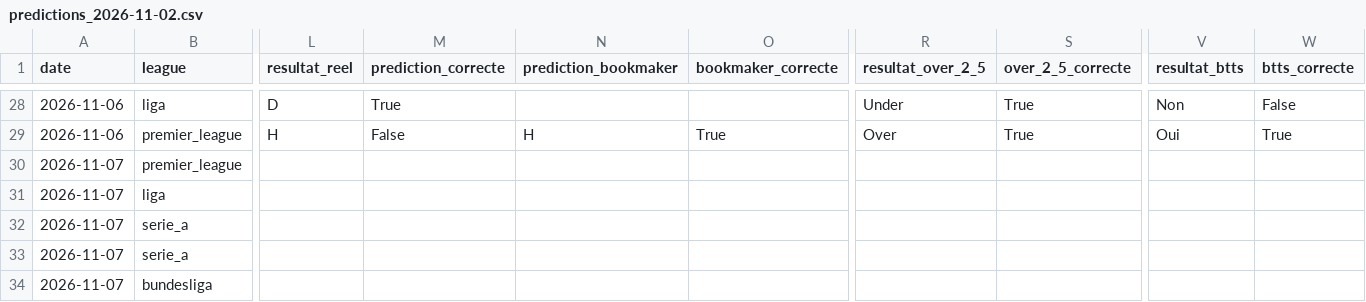
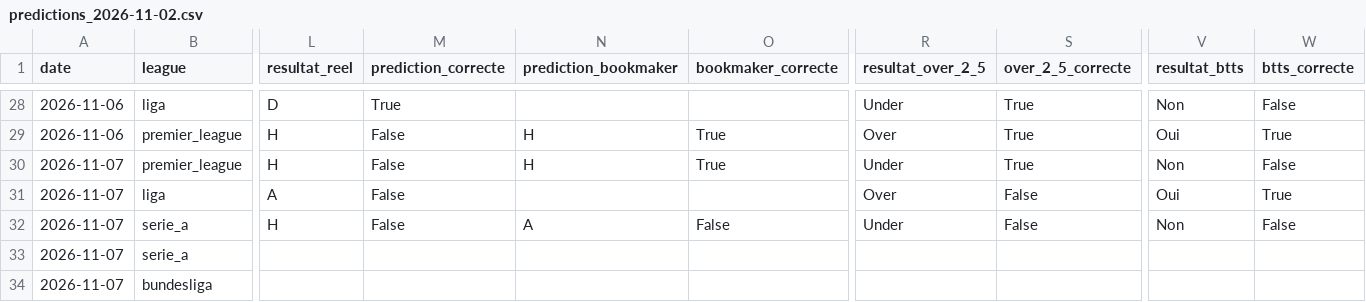
Before and after one commit to ezekiel27egoun/football-predictor, a CSV file: data/tracking/predictions_2026-11-02.csv, drawn as a sheet; only a part is shown, gaps mark what is left out; the diff names each change by its address in the sheet, - before the commit and + after, or states it on an @@ line.

```diff
--- a/data/tracking/predictions_2026-11-02.csv
+++ b/data/tracking/predictions_2026-11-02.csv
-L30 (resultat_reel): (empty)
+L30 (resultat_reel): H
-M30:M32 (prediction_correcte): (empty)
+M30:M32 (prediction_correcte): False
-N30 (prediction_bookmaker): (empty)
+N30 (prediction_bookmaker): H
-O30 (bookmaker_correcte): (empty)
+O30 (bookmaker_correcte): True
-R30 (resultat_over_2_5): (empty)
+R30 (resultat_over_2_5): Under
-S30 (over_2_5_correcte): (empty)
+S30 (over_2_5_correcte): True
-V30 (resultat_btts): (empty)
+V30 (resultat_btts): Non
-W30 (btts_correcte): (empty)
+W30 (btts_correcte): False
-L31 (resultat_reel): (empty)
+L31 (resultat_reel): A
-R31 (resultat_over_2_5): (empty)
+R31 (resultat_over_2_5): Over
-S31:S32 (over_2_5_correcte): (empty)
+S31:S32 (over_2_5_correcte): False
-V31 (resultat_btts): (empty)
+V31 (resultat_btts): Oui
-W31 (btts_correcte): (empty)
+W31 (btts_correcte): True
-L32 (resultat_reel): (empty)
+L32 (resultat_reel): H
-N32 (prediction_bookmaker): (empty)
+N32 (prediction_bookmaker): A
-O32 (bookmaker_correcte): (empty)
+O32 (bookmaker_correcte): False
-R32 (resultat_over_2_5): (empty)
+R32 (resultat_over_2_5): Under
-V32 (resultat_btts): (empty)
+V32 (resultat_btts): Non
-W32 (btts_correcte): (empty)
+W32 (btts_correcte): False
```
Also changed, not shown: data/tracking/weekly_summary.csv.
